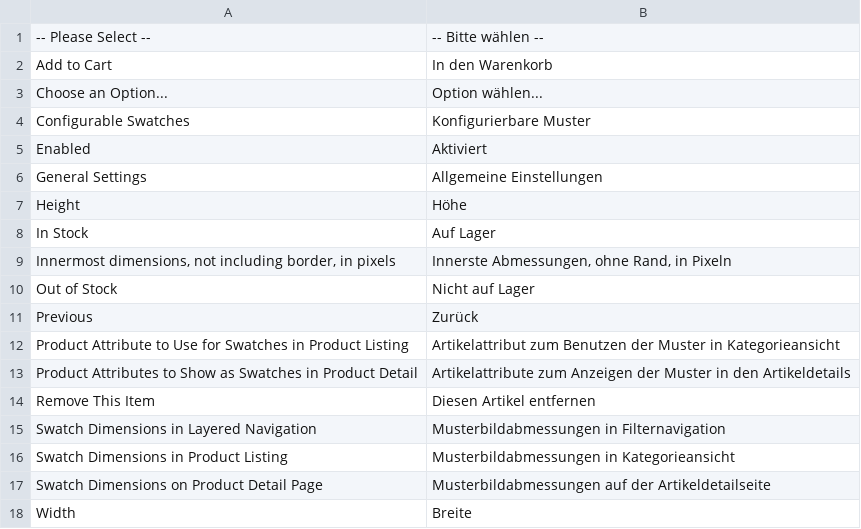
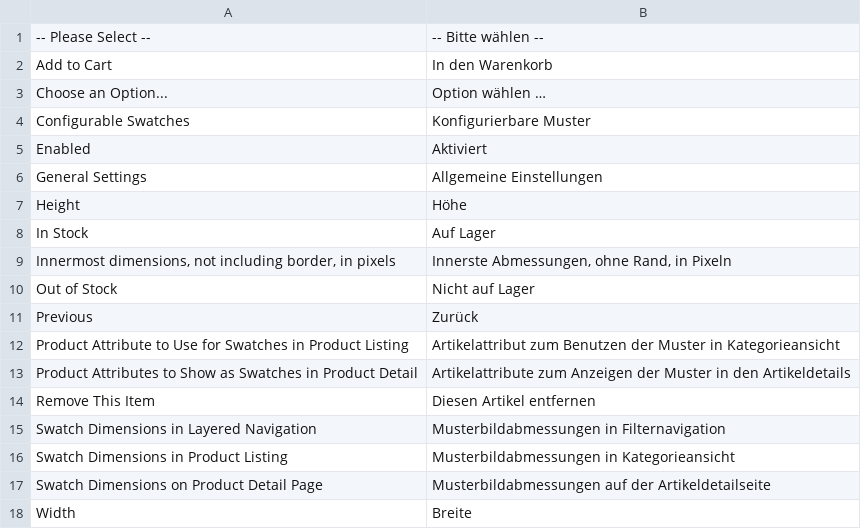
Before and after one commit to riconeitzel/German_LocalePack_de_DE, a CSV file: app/locale/de_DE/Mage_ConfigurableSwatches.csv, drawn as a sheet.

```diff
--- a/app/locale/de_DE/Mage_ConfigurableSwatches.csv
+++ b/app/locale/de_DE/Mage_ConfigurableSwatches.csv
@@ -2,3 +2,3 @@
 "Add to Cart","In den Warenkorb"
-"Choose an Option...","Option wählen..."
+"Choose an Option...","Option wählen …"
 "Configurable Swatches","Konfigurierbare Muster"
```
Also changed, not shown: app/locale/de_DE/Mage_Rule.csv.
